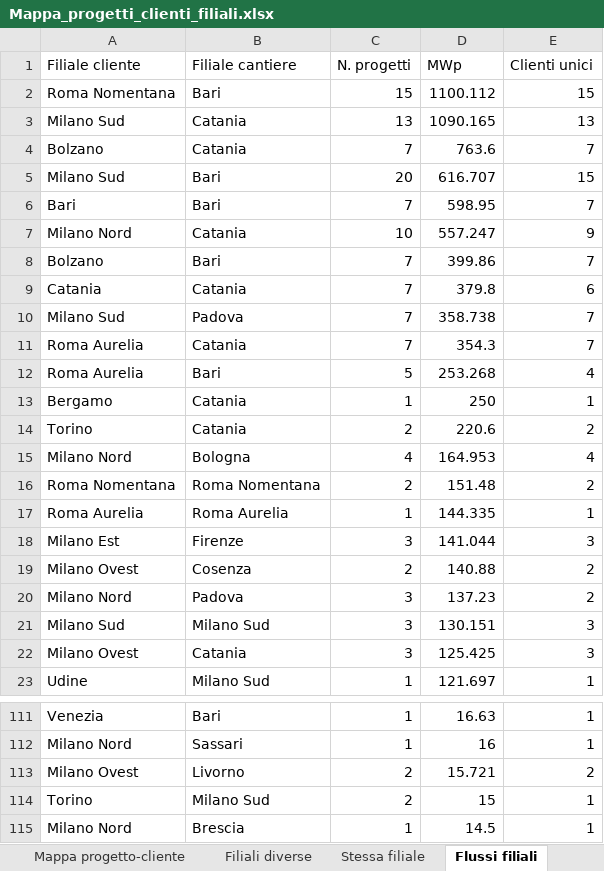
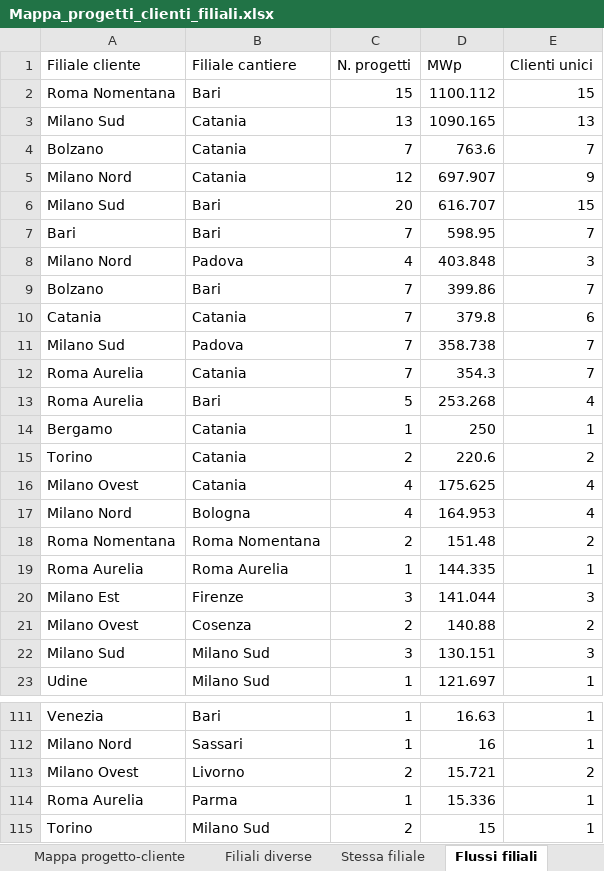
Before and after one commit to EmAnzi3/pv_echarts, an Excel workbook: output/Mappa_progetti_clienti_filiali.xlsx, sheet Flussi filiali, drawn as a sheet; only a part is shown, gaps mark what is left out; the shorter side is filled out with more unchanged rows; values as stored, in another font and other column widths than the file's, no borders; removed rows and columns are numbered as before the commit, all else as after; the diff names each change by its address in the sheet, - before the commit and + after, or states it on an @@ line.

```diff
--- a/output/Mappa_progetti_clienti_filiali.xlsx (sheet Flussi filiali)
+++ b/output/Mappa_progetti_clienti_filiali.xlsx (sheet Flussi filiali)
+row 5: Milano Nord | Catania | 12 | 697.907 | 9
-row 7: Milano Nord | Catania | 10 | 557.247 | 9
+row 8: Milano Nord | Padova | 4 | 403.848 | 3
+row 16: Milano Ovest | Catania | 4 | 175.625 | 4
-row 20: Milano Nord | Padova | 3 | 137.23 | 2
-row 22: Milano Ovest | Catania | 3 | 125.425 | 3
+row 114: Roma Aurelia | Parma | 1 | 15.336 | 1
```
Also changed, not shown: sheet Filiali diverse, sheet Mappa progetto-cliente, sheet Province cantieri, sheet Province clienti, sheet Sintesi, input/report_salesforce.xlsx, output/audit_abbinamenti.xlsx, 1 other file.
